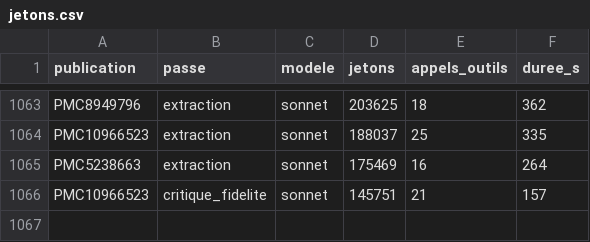
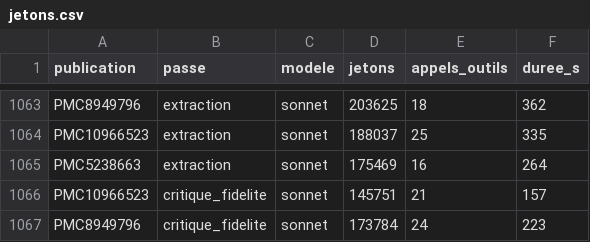
Before and after one commit to TerryChauvin/synthgraph-multi-agent-cloud, a CSV file: audits/jetons.csv, drawn as a sheet; only a part is shown, gaps mark what is left out.

```diff
--- a/audits/jetons.csv
+++ b/audits/jetons.csv
@@ -1066 +1066,2 @@ PMC5238663,extraction,sonnet,175469,16,264
 PMC10966523,critique_fidelite,sonnet,145751,21,157
+PMC8949796,critique_fidelite,sonnet,173784,24,223
```
Also changed, not shown: 1 other file.
